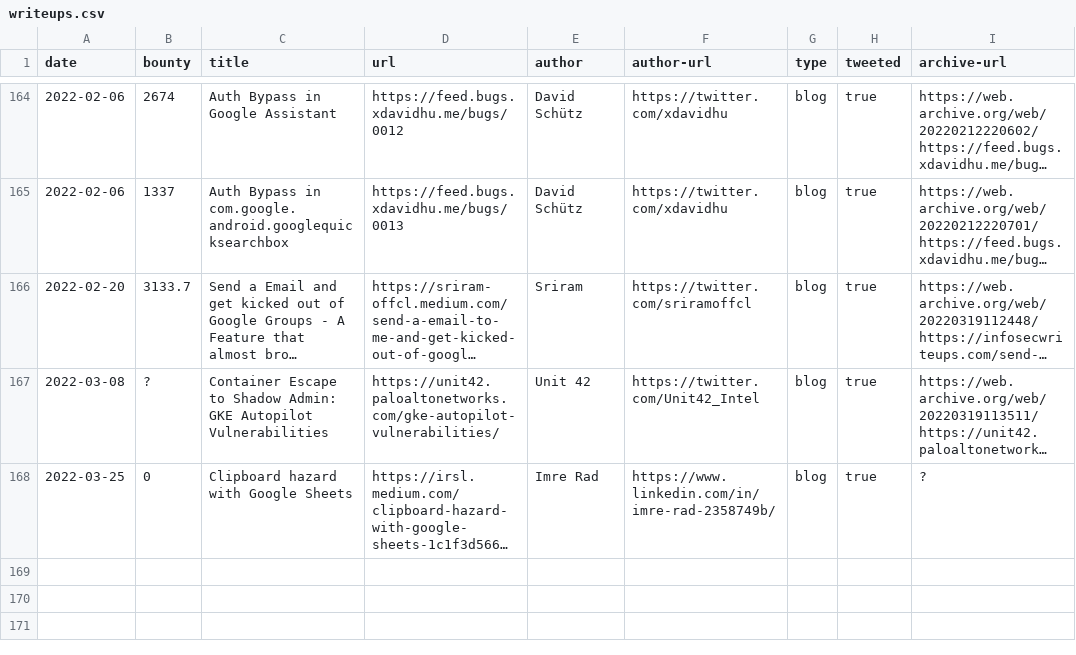
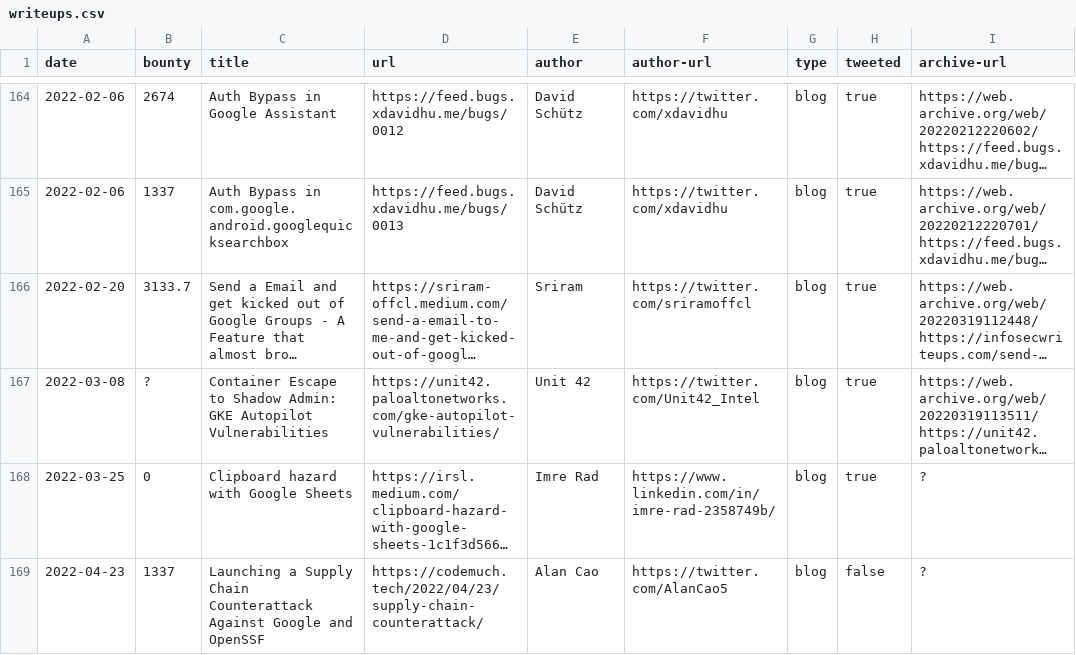
Before and after one commit to xdavidhu/awesome-google-vrp-writeups, a CSV file: writeups.csv, drawn as a sheet; only a part is shown, gaps mark what is left out; long unchanged cells end in …; the diff names each change by its address in the sheet, - before the commit and + after, or states it on an @@ line.

Commit message:
Add supply chain submission

```diff
--- a/writeups.csv
+++ b/writeups.csv
+row 169: 2022-04-23 | 1337 | Launching a Supply Chain Counterattack Against Google and OpenSSF | https://codemuch.tech/2022/04/23/supply-chain-counterattack/ | Alan Cao | https://twitter.com/AlanCao5 | blog | false | ?
```
